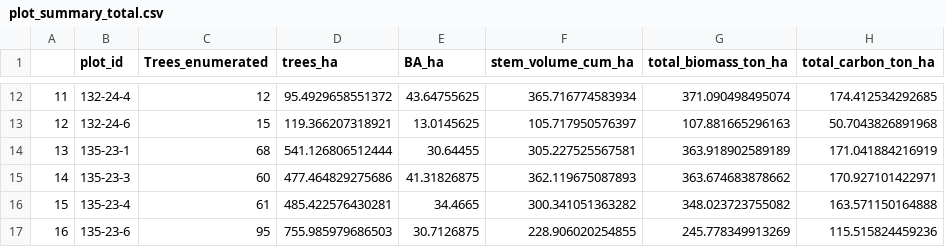
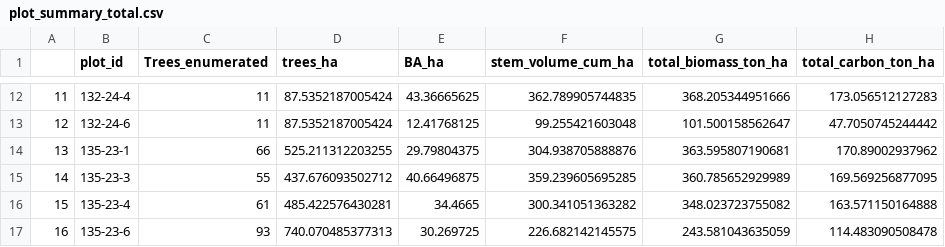
Before and after one commit to foresterprakash/Sampling_method, a CSV file: Report/plot_summary_total.csv, drawn as a sheet; only a part is shown, gaps mark what is left out; the diff covers the shown part only.

```diff
--- a/Report/plot_summary_total.csv
+++ b/Report/plot_summary_total.csv
@@ -12,6 +12,6 @@
-"11","132-24-4",12,95.4929658551372,43.64755625,365.716774583934,371.090498495074,174.412534292685
-"12","132-24-6",15,119.366207318921,13.0145625,105.717950576397,107.881665296163,50.7043826891968
-"13","135-23-1",68,541.126806512444,30.64455,305.227525567581,363.918902589189,171.041884216919
-"14","135-23-3",60,477.464829275686,41.31826875,362.119675087893,363.674683878662,170.927101422971
+"11","132-24-4",11,87.5352187005424,43.36665625,362.789905744835,368.205344951666,173.056512127283
+"12","132-24-6",11,87.5352187005424,12.41768125,99.255421603048,101.500158562647,47.7050745244442
+"13","135-23-1",66,525.211312203255,29.79804375,304.938705888876,363.595807190681,170.89002937962
+"14","135-23-3",55,437.676093502712,40.66496875,359.239605695285,360.785652929989,169.569256877095
 "15","135-23-4",61,485.422576430281,34.4665,300.341051363282,348.023723755082,163.571150164888
-"16","135-23-6",95,755.985979686503,30.7126875,228.906020254855,245.778349913269,115.515824459236
+"16","135-23-6",93,740.070485377313,30.269725,226.682142145575,243.581043635059,114.483090508478
```
Also changed, not shown: 165 edited cells elsewhere in this file, Report/ccsp_summary.csv, 2 other files.
